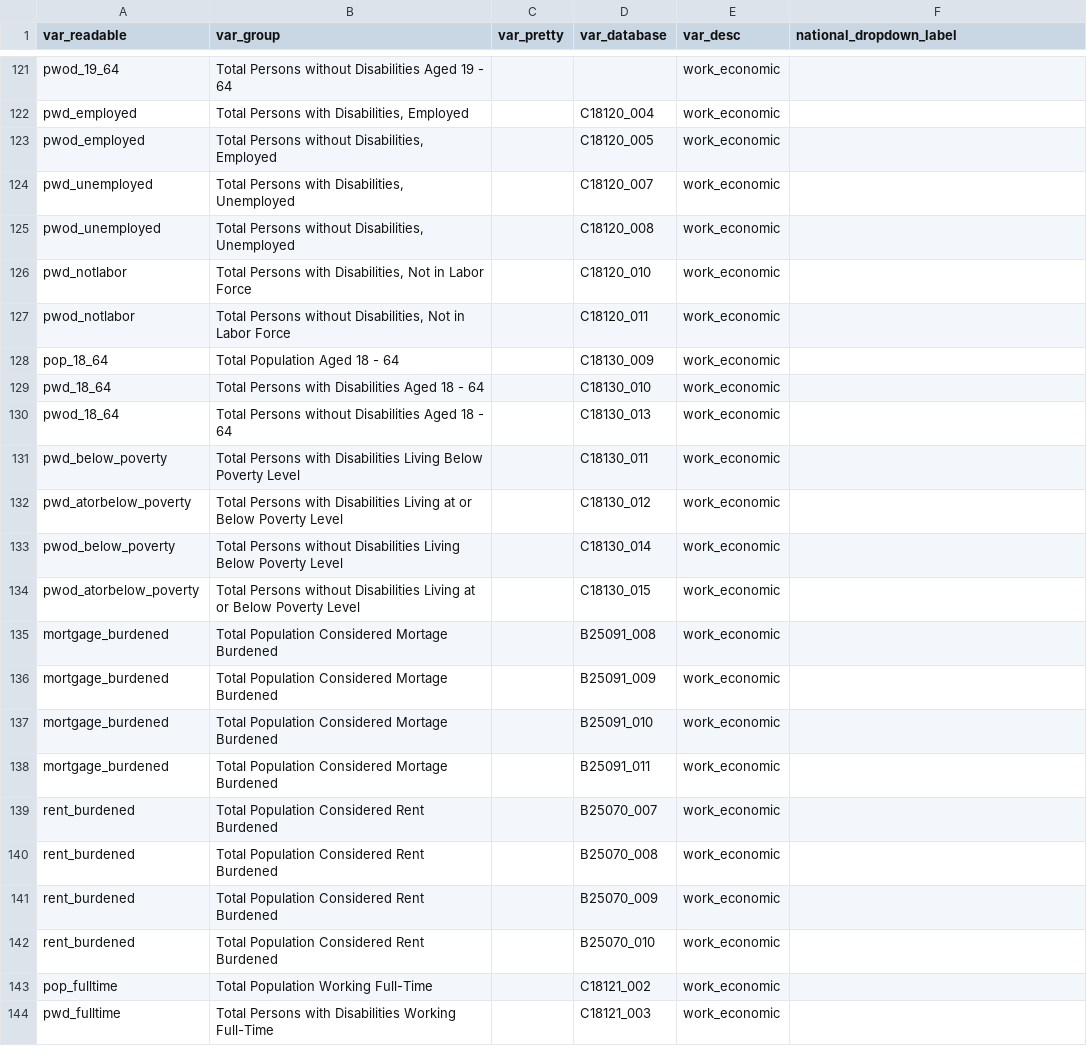
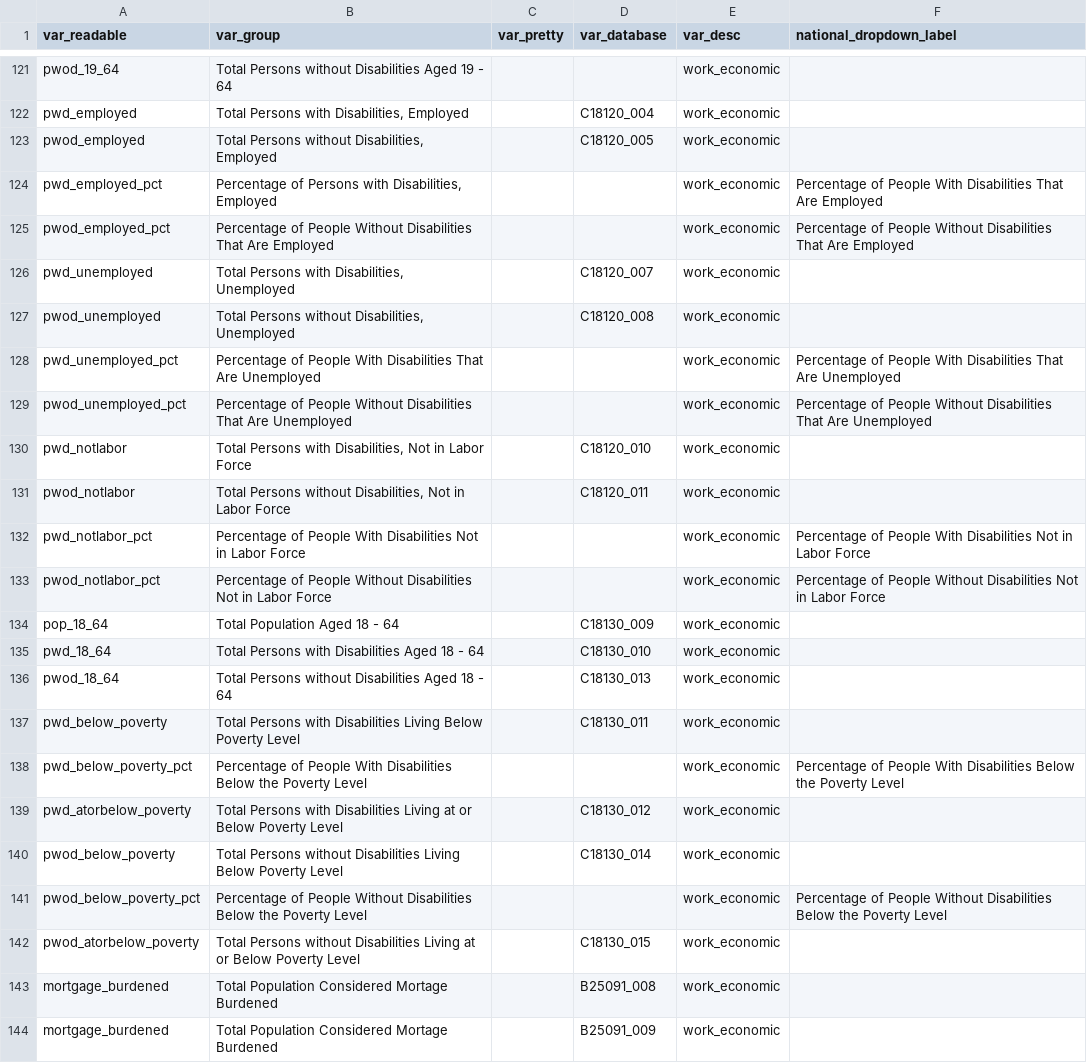
Before and after one commit to ada-parc/ADA-PARC-Website-Design, a CSV file: dictionaries/dict_vars.csv, drawn as a sheet; only a part is shown, gaps mark what is left out; the shorter side is filled out with more unchanged rows; the diff covers the shown part only.

```diff
--- a/dictionaries/dict_vars.csv
+++ b/dictionaries/dict_vars.csv
@@ -123,6 +123,12 @@ pwd_employed,"Total Persons with Disabilities, Employed",,C18120_004,work_econom
 pwod_employed,"Total Persons without Disabilities, Employed",,C18120_005,work_economic,
+pwd_employed_pct,"Percentage of Persons with Disabilities, Employed",,,work_economic,Percentage of People With Disabilities That Are Employed
+pwod_employed_pct,Percentage of People Without Disabilities That Are Employed,,,work_economic,Percentage of People Without Disabilities That Are Employed
 pwd_unemployed,"Total Persons with Disabilities, Unemployed",,C18120_007,work_economic,
 pwod_unemployed,"Total Persons without Disabilities, Unemployed",,C18120_008,work_economic,
+pwd_unemployed_pct,Percentage of People With Disabilities That Are Unemployed,,,work_economic,Percentage of People With Disabilities That Are Unemployed
+pwod_unemployed_pct,Percentage of People Without Disabilities That Are Unemployed,,,work_economic,Percentage of People Without Disabilities That Are Unemployed
 pwd_notlabor,"Total Persons with Disabilities, Not in Labor Force",,C18120_010,work_economic,
 pwod_notlabor,"Total Persons without Disabilities, Not in Labor Force",,C18120_011,work_economic,
+pwd_notlabor_pct,Percentage of People With Disabilities Not in Labor Force,,,work_economic,Percentage of People With Disabilities Not in Labor Force
+pwod_notlabor_pct,Percentage of People Without Disabilities Not in Labor Force,,,work_economic,Percentage of People Without Disabilities Not in Labor Force
 pop_18_64,Total Population Aged 18 - 64,,C18130_009,work_economic,
@@ -131,4 +137,6 @@ pwod_18_64,Total Persons without Disabilities Aged 18 - 64,,C18130_013,work_econ
 pwd_below_poverty,Total Persons with Disabilities Living Below Poverty Level,,C18130_011,work_economic,
+pwd_below_poverty_pct,Percentage of People With Disabilities Below the Poverty Level,,,work_economic,Percentage of People With Disabilities Below the Poverty Level
 pwd_atorbelow_poverty,Total Persons with Disabilities Living at or Below Poverty Level,,C18130_012,work_economic,
 pwod_below_poverty,Total Persons without Disabilities Living Below Poverty Level,,C18130_014,work_economic,
+pwod_below_poverty_pct,Percentage of People Without Disabilities Below the Poverty Level,,,work_economic,Percentage of People Without Disabilities Below the Poverty Level
 pwod_atorbelow_poverty,Total Persons without Disabilities Living at or Below Poverty Level,,C18130_015,work_economic,
```
Also changed, not shown: 4 added rows and 49 edited cells elsewhere in this file, 3 other files.
